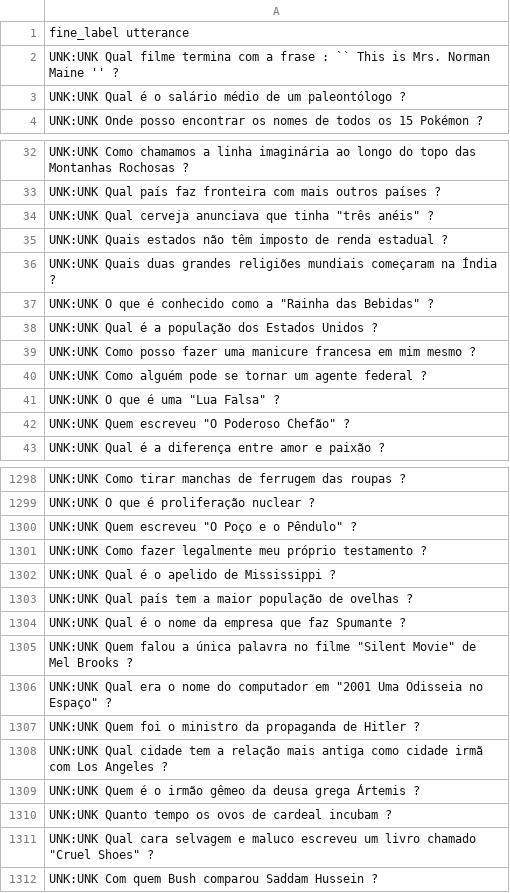
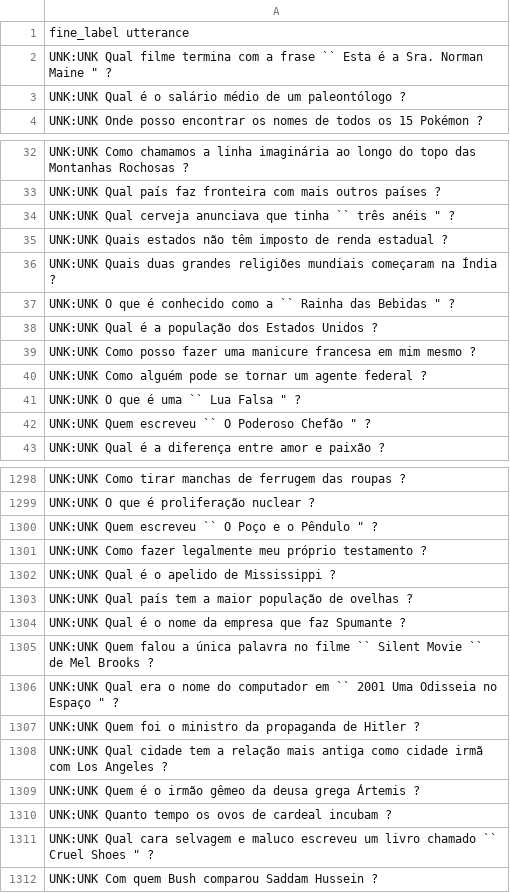
Before and after one commit to mauriciokonrath/GAN-BERT, a TSV file: data/unlabeled.tsv, drawn as a sheet; only a part is shown, gaps mark what is left out; the diff covers the shown part only.

```diff
--- a/data/unlabeled.tsv
+++ b/data/unlabeled.tsv
@@ -1,3 +1,3 @@
 fine_label utterance
-UNK:UNK Qual filme termina com a frase : `` This is Mrs. Norman Maine ''  ?
+UNK:UNK Qual filme termina com a frase  `` Esta é a Sra. Norman Maine " ?
 UNK:UNK Qual é o salário médio de um paleontólogo ?
@@ -33,6 +33,6 @@ UNK:UNK Como chamamos a linha imaginária ao longo do topo das Montanhas Rochosa
 UNK:UNK Qual país faz fronteira com mais outros países ?
-UNK:UNK Qual cerveja anunciava que tinha "três anéis" ?
+UNK:UNK Qual cerveja anunciava que tinha  `` três anéis " ?
 UNK:UNK Quais estados não têm imposto de renda estadual ?
 UNK:UNK Quais duas grandes religiões mundiais começaram na Índia ?
-UNK:UNK O que é conhecido como a "Rainha das Bebidas" ?
+UNK:UNK O que é conhecido como a  `` Rainha das Bebidas " ?
 UNK:UNK Qual é a população dos Estados Unidos ?
@@ -40,4 +40,4 @@ UNK:UNK Como posso fazer uma manicure francesa em mim mesmo ?
 UNK:UNK Como alguém pode se tornar um agente federal ?
-UNK:UNK O que é uma "Lua Falsa" ?
-UNK:UNK Quem escreveu "O Poderoso Chefão" ?
+UNK:UNK O que é uma  `` Lua Falsa " ?
+UNK:UNK Quem escreveu  `` O Poderoso Chefão " ?
 UNK:UNK Qual é a diferença entre amor e paixão ?
@@ -1299,3 +1299,3 @@ UNK:UNK Como tirar manchas de ferrugem das roupas ?
 UNK:UNK O que é proliferação nuclear ?
-UNK:UNK Quem escreveu "O Poço e o Pêndulo" ?
+UNK:UNK Quem escreveu  `` O Poço e o Pêndulo " ?
 UNK:UNK Como fazer legalmente meu próprio testamento ?
@@ -1304,4 +1304,4 @@ UNK:UNK Qual país tem a maior população de ovelhas ?
 UNK:UNK Qual é o nome da empresa que faz Spumante ?
-UNK:UNK Quem falou a única palavra no filme "Silent Movie" de Mel Brooks ?
-UNK:UNK Qual era o nome do computador em "2001 Uma Odisseia no Espaço" ?
+UNK:UNK Quem falou a única palavra no filme  `` Silent Movie ``  de Mel Brooks ?
+UNK:UNK Qual era o nome do computador em  `` 2001 Uma Odisseia no Espaço " ?
 UNK:UNK Quem foi o ministro da propaganda de Hitler ?
@@ -1310,3 +1310,3 @@ UNK:UNK Quem é o irmão gêmeo da deusa grega Ártemis ?
 UNK:UNK Quanto tempo os ovos de cardeal incubam ?
-UNK:UNK Qual cara selvagem e maluco escreveu um livro chamado "Cruel Shoes" ?
+UNK:UNK Qual cara selvagem e maluco escreveu um livro chamado  `` Cruel Shoes " ?
 UNK:UNK Com quem Bush comparou Saddam Hussein ?
```
Also changed, not shown: 133 edited cells elsewhere in this file.
